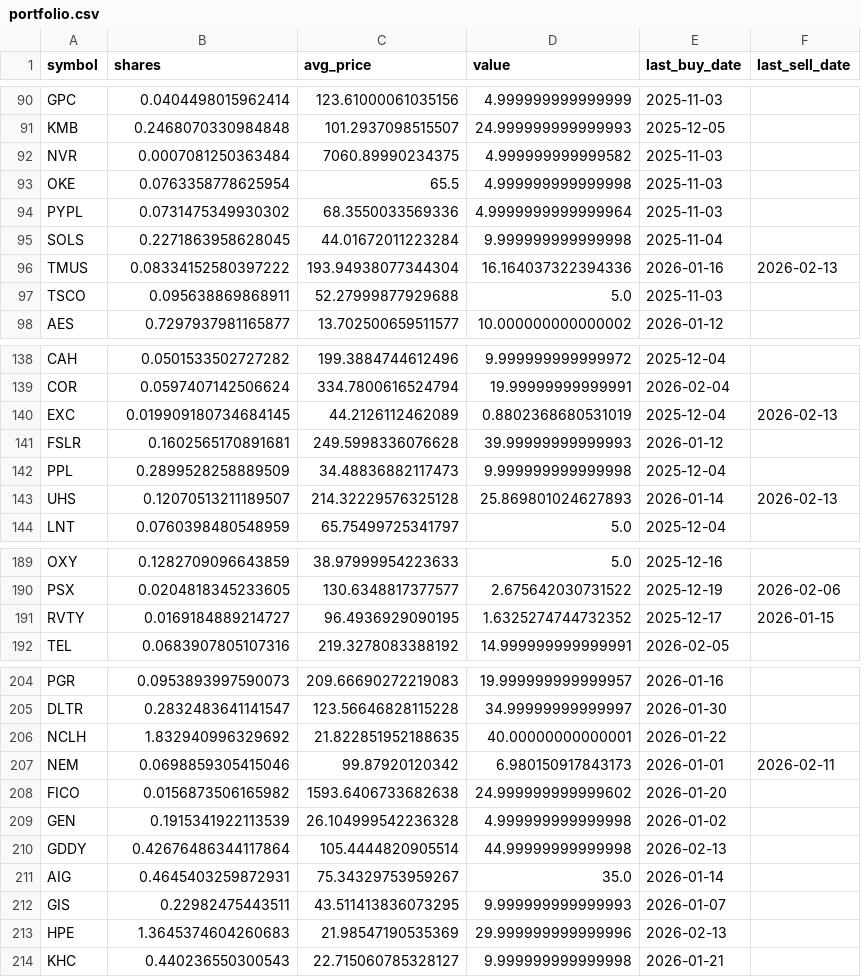
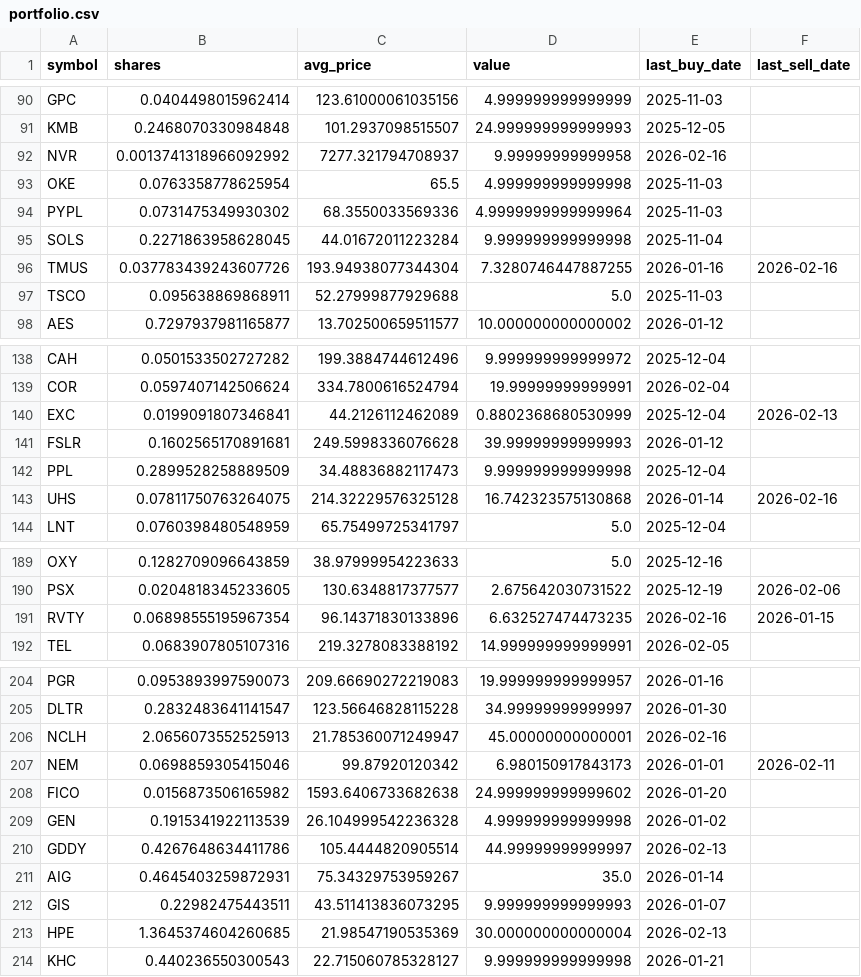
Before and after one commit to TechGroei/Test_Stock_Trading_Strategy, a CSV file: data/portfolio.csv, drawn as a sheet; only a part is shown, gaps mark what is left out; the diff covers the shown part only.

```diff
--- a/data/portfolio.csv
+++ b/data/portfolio.csv
@@ -91,3 +91,3 @@ GPC,0.0404498015962414,123.61000061035156,4.999999999999999,2025-11-03,
 KMB,0.2468070330984848,101.2937098515507,24.999999999999993,2025-12-05,
-NVR,0.0007081250363484,7060.89990234375,4.999999999999582,2025-11-03,
+NVR,0.0013741318966092992,7277.321794708937,9.99999999999958,2026-02-16,
 OKE,0.0763358778625954,65.5,4.999999999999998,2025-11-03,
@@ -95,3 +95,3 @@ PYPL,0.0731475349930302,68.3550033569336,4.9999999999999964,2025-11-03,
 SOLS,0.2271863958628045,44.01672011223284,9.999999999999998,2025-11-04,
-TMUS,0.08334152580397222,193.94938077344304,16.164037322394336,2026-01-16,2026-02-13
+TMUS,0.037783439243607726,193.94938077344304,7.3280746447887255,2026-01-16,2026-02-16
 TSCO,0.095638869868911,52.27999877929688,5.0,2025-11-03,
@@ -139,6 +139,6 @@ CAH,0.0501533502727282,199.3884744612496,9.999999999999972,2025-12-04,
 COR,0.0597407142506624,334.7800616524794,19.99999999999991,2026-02-04,
-EXC,0.019909180734684145,44.2126112462089,0.8802368680531019,2025-12-04,2026-02-13
+EXC,0.0199091807346841,44.2126112462089,0.8802368680530999,2025-12-04,2026-02-13
 FSLR,0.1602565170891681,249.5998336076628,39.99999999999993,2026-01-12,
 PPL,0.2899528258889509,34.48836882117473,9.999999999999998,2025-12-04,
-UHS,0.12070513211189507,214.32229576325128,25.869801024627893,2026-01-14,2026-02-13
+UHS,0.07811750763264075,214.32229576325128,16.742323575130868,2026-01-14,2026-02-16
 LNT,0.0760398480548959,65.75499725341797,5.0,2025-12-04,
@@ -190,3 +190,3 @@ OXY,0.1282709096643859,38.97999954223633,5.0,2025-12-16,
 PSX,0.0204818345233605,130.6348817377577,2.675642030731522,2025-12-19,2026-02-06
-RVTY,0.0169184889214727,96.4936929090195,1.6325274744732352,2025-12-17,2026-01-15
+RVTY,0.06898555195967354,96.14371830133896,6.632527474473235,2026-02-16,2026-01-15
 TEL,0.0683907805107316,219.3278083388192,14.999999999999991,2026-02-05,
@@ -205,3 +205,3 @@ PGR,0.0953893997590073,209.66690272219083,19.999999999999957,2026-01-16,
 DLTR,0.2832483641141547,123.56646828115228,34.99999999999997,2026-01-30,
-NCLH,1.832940996329692,21.822851952188635,40.00000000000001,2026-01-22,
+NCLH,2.0656073552525913,21.785360071249947,45.00000000000001,2026-02-16,
 NEM,0.0698859305415046,99.87920120342,6.980150917843173,2026-01-01,2026-02-11
@@ -209,6 +209,6 @@ FICO,0.0156873506165982,1593.6406733682638,24.999999999999602,2026-01-20,
 GEN,0.1915341922113539,26.104999542236328,4.999999999999998,2026-01-02,
-GDDY,0.42676486344117864,105.4444820905514,44.99999999999998,2026-02-13,
+GDDY,0.4267648634411786,105.4444820905514,44.99999999999997,2026-02-13,
 AIG,0.4645403259872931,75.34329753959267,35.0,2026-01-14,
 GIS,0.22982475443511,43.511413836073295,9.999999999999993,2026-01-07,
-HPE,1.3645374604260683,21.98547190535369,29.999999999999996,2026-02-13,
+HPE,1.3645374604260685,21.98547190535369,30.000000000000004,2026-02-13,
 KHC,0.440236550300543,22.715060785328127,9.999999999999998,2026-01-21,
```
Also changed, not shown: 1 added row and 47 edited cells elsewhere in this file, data/trades_history.csv, 1 other file.
